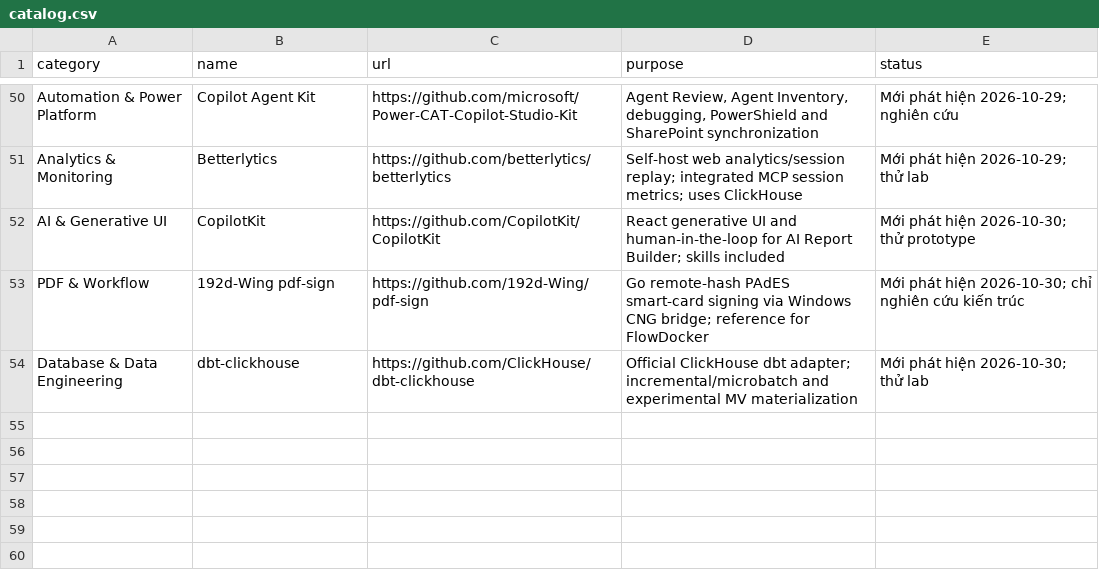
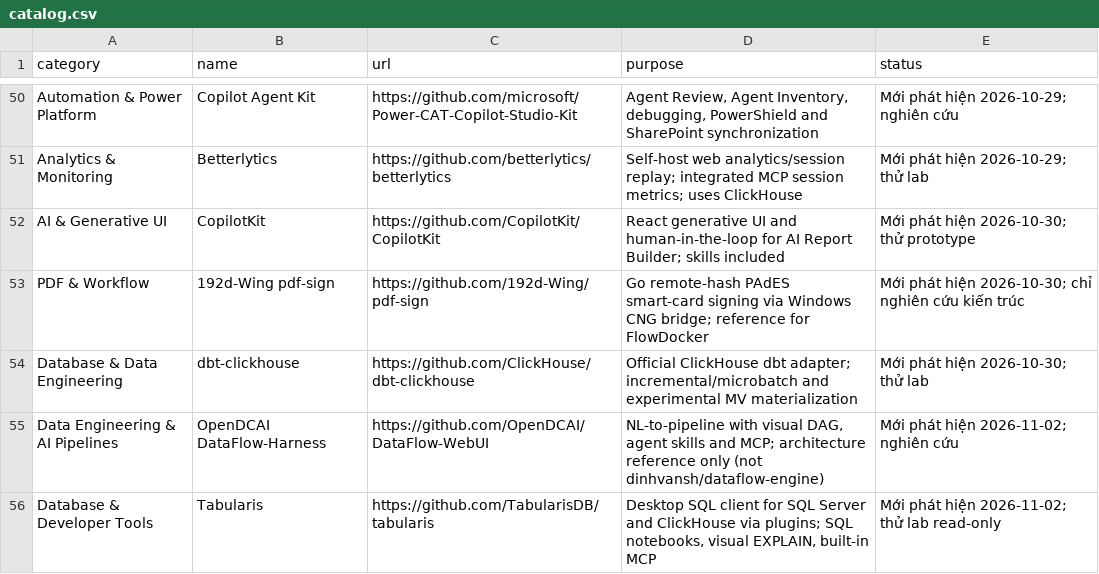
Before and after one commit to dinhvansh/my-ai-skills, a CSV file: library/github/catalog.csv, drawn as a sheet; only a part is shown, gaps mark what is left out.

Commit message:
docs(library): discover AI, data, skills and MCP projects 2026-11-02

```diff
--- a/library/github/catalog.csv
+++ b/library/github/catalog.csv
@@ -54 +54,3 @@ category,name,url,purpose,status
 "Database & Data Engineering","dbt-clickhouse","https://github.com/ClickHouse/dbt-clickhouse","Official ClickHouse dbt adapter; incremental/microbatch and experimental MV materialization","Mới phát hiện 2026-10-30; thử lab"
+"Data Engineering & AI Pipelines","OpenDCAI DataFlow-Harness","https://github.com/OpenDCAI/DataFlow-WebUI","NL-to-pipeline with visual DAG, agent skills and MCP; architecture reference only (not dinhvansh/dataflow-engine)","Mới phát hiện 2026-11-02; nghiên cứu"
+"Database & Developer Tools","Tabularis","https://github.com/TabularisDB/tabularis","Desktop SQL client for SQL Server and ClickHouse via plugins; SQL notebooks, visual EXPLAIN, built-in MCP","Mới phát hiện 2026-11-02; thử lab read-only"
```
